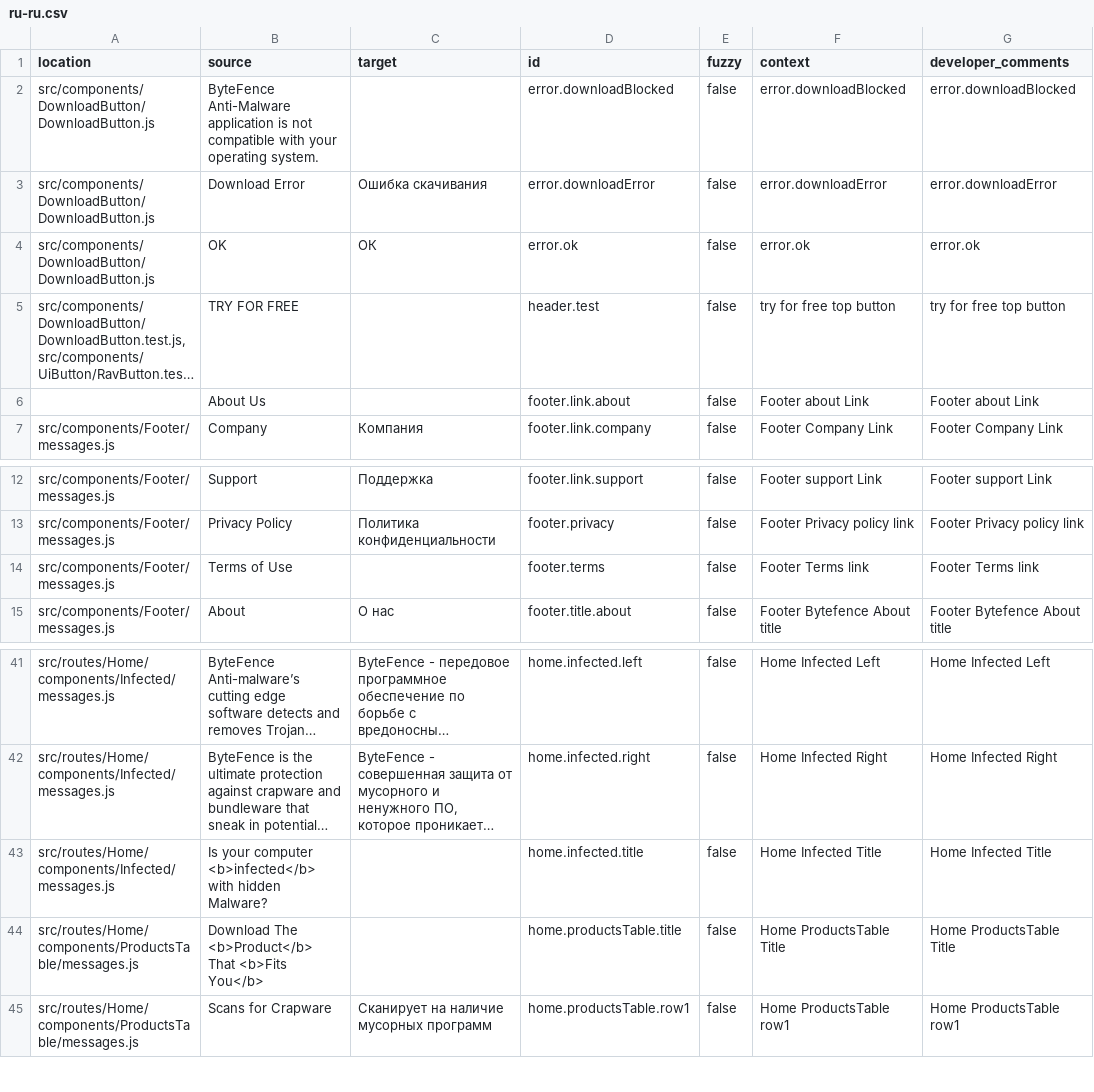
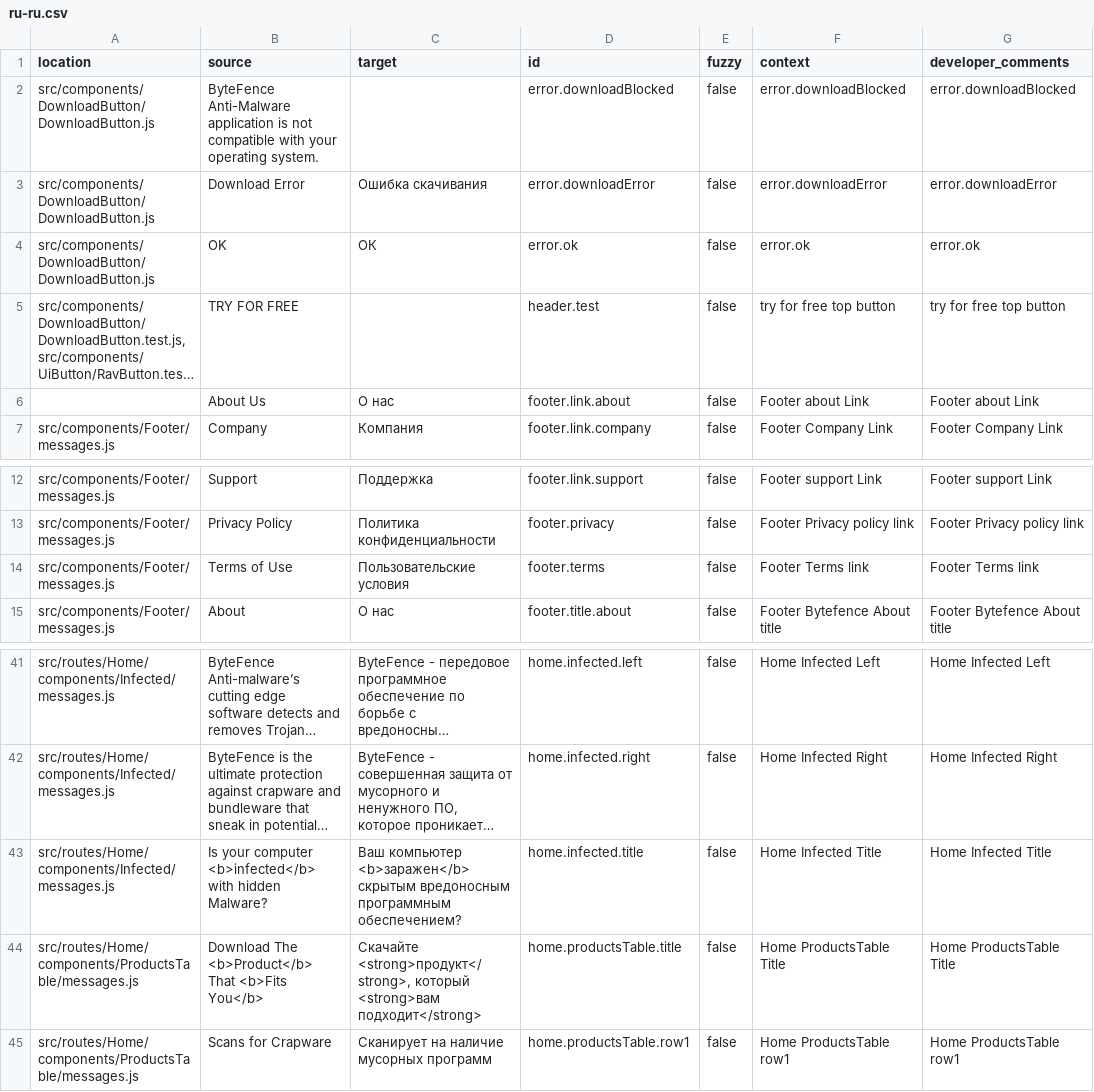
Before and after one commit to YevheniiChaika/translation-parser, a CSV file: messages_results/ru-ru.csv, drawn as a sheet; only a part is shown, gaps mark what is left out; long unchanged cells end in …; the diff names each change by its address in the sheet, - before the commit and + after, or states it on an @@ line.

```diff
--- a/messages_results/ru-ru.csv
+++ b/messages_results/ru-ru.csv
-C6 (target): (empty)
+C6 (target): О нас
-C14 (target): (empty)
+C14 (target): Пользовательские условия
-C43 (target): (empty)
+C43 (target): Ваш компьютер <b>заражен</b> скрытым вредоносным программным обеспечением?
-C44 (target): (empty)
+C44 (target): Скачайте <strong>продукт</strong>, который <strong>вам подходит</strong>
```
Also changed, not shown: messages/ru-ru.csv, messages_results/da-dk.csv, 6 other files.
